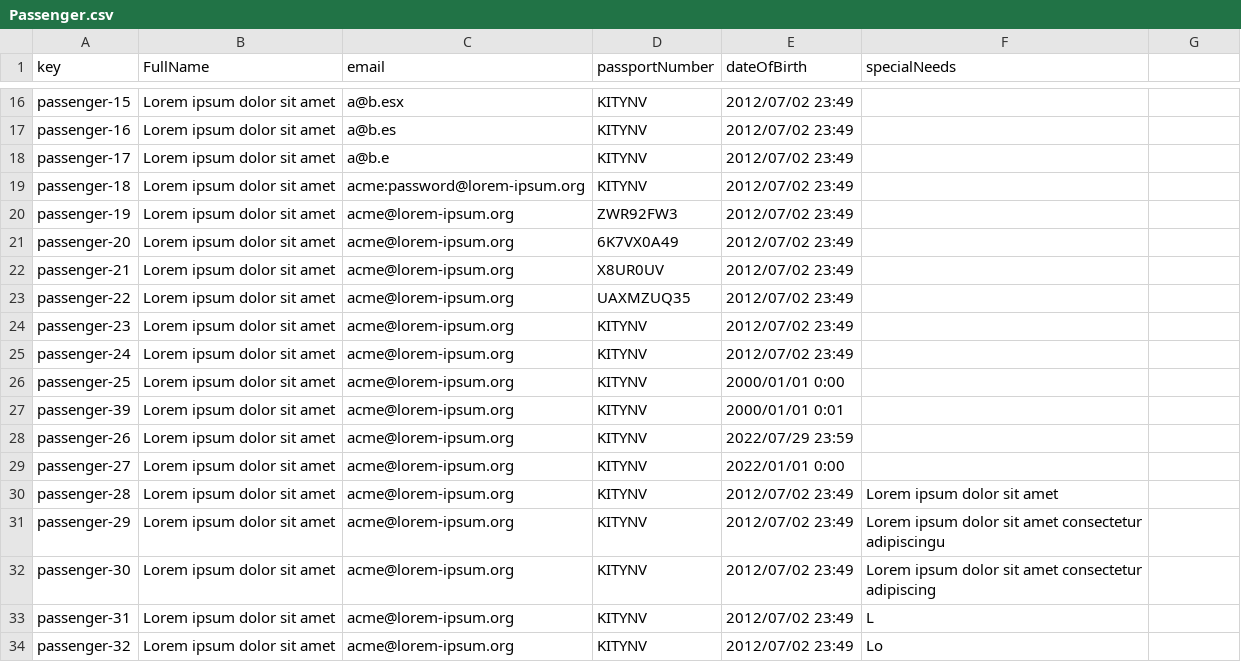
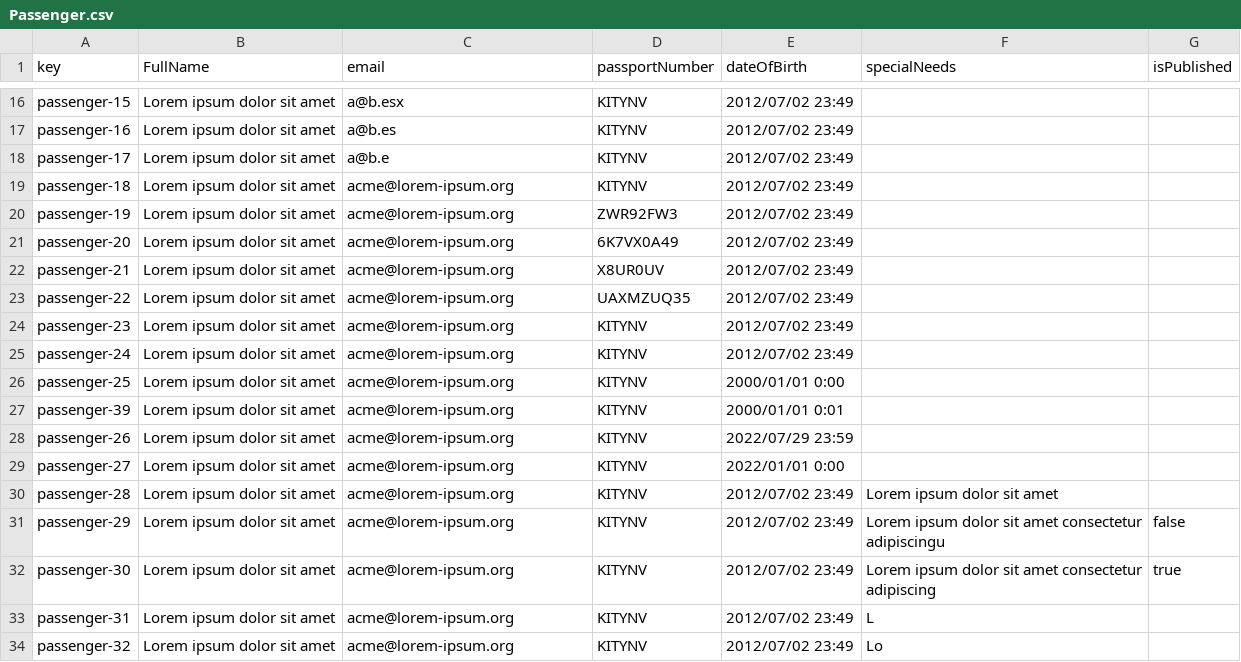
Before and after one commit to agudevbon/Acme-ANS-D03, a CSV file: src/main/resources/WEB-INF/data/sample/Passenger.csv, drawn as a sheet; only a part is shown, gaps mark what is left out; the diff names each change by its address in the sheet, - before the commit and + after, or states it on an @@ line.

Commit message:
el sample sin error y añadiendo boolean opcional

```diff
--- a/src/main/resources/WEB-INF/data/sample/Passenger.csv
+++ b/src/main/resources/WEB-INF/data/sample/Passenger.csv
-G1: (empty)
+G1: isPublished
-C19 (email): acme:password@lorem-ipsum.org
+C19 (email): acme@lorem-ipsum.org
-G31 (isPublished): (empty)
+G31 (isPublished): false
-G32 (isPublished): (empty)
+G32 (isPublished): true
```
